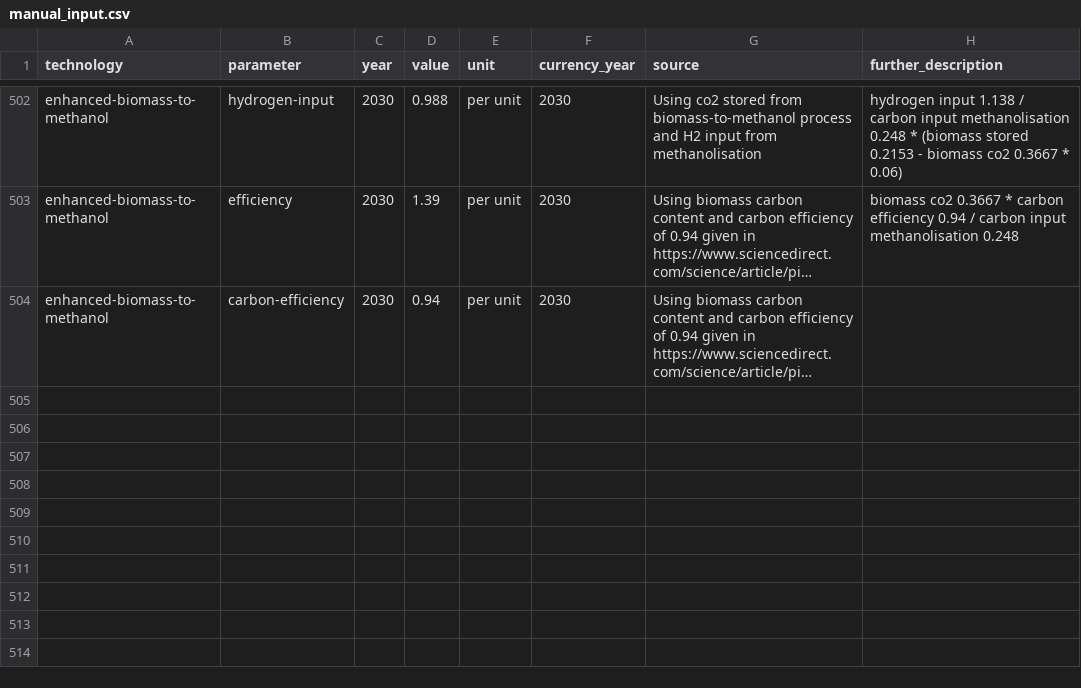
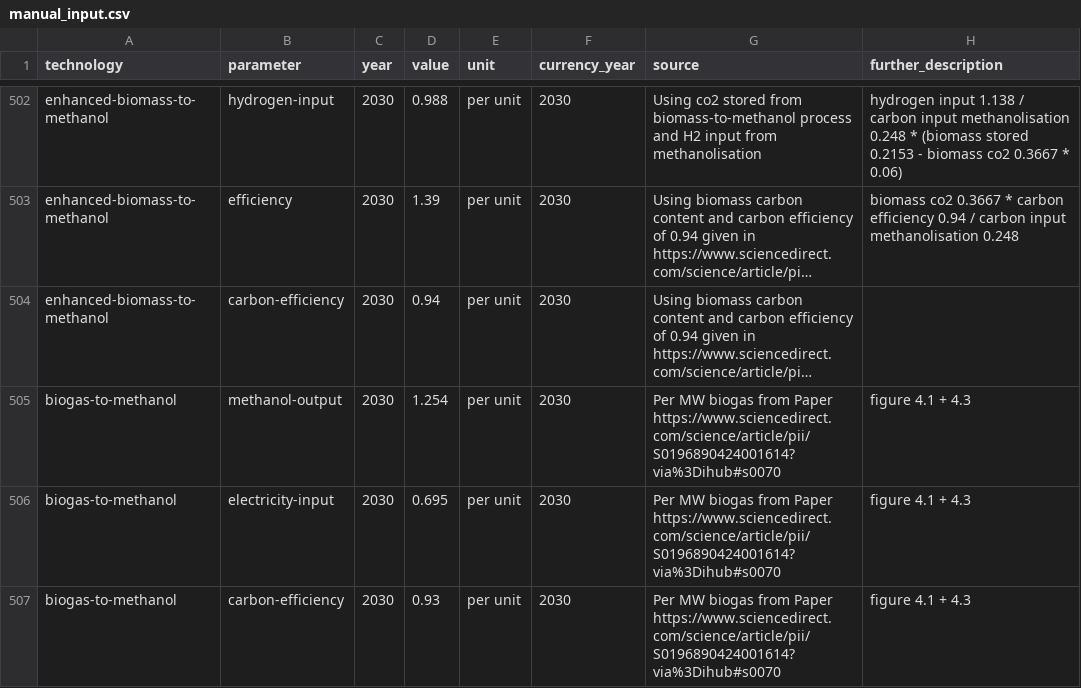
Before and after one commit to p-glaum/technology-data, a CSV file: inputs/manual_input.csv, drawn as a sheet; only a part is shown, gaps mark what is left out; long unchanged cells end in …; the diff names each change by its address in the sheet, - before the commit and + after, or states it on an @@ line.

Commit message:
add tech data for biogas-to-methanol

```diff
--- a/inputs/manual_input.csv
+++ b/inputs/manual_input.csv
+row 505: biogas-to-methanol | methanol-output | 2030 | 1.254 | per unit | 2030 | Per MW biogas from Paper https://www.sciencedirect.com/science/article/pii/S0196890424001614?via%3Dihub#s0070 | figure 4.1 + 4.3
+row 506: biogas-to-methanol | electricity-input | 2030 | 0.695 | per unit | 2030 | Per MW biogas from Paper https://www.sciencedirect.com/science/article/pii/S0196890424001614?via%3Dihub#s0070 | figure 4.1 + 4.3
+row 507: biogas-to-methanol | carbon-efficiency | 2030 | 0.93 | per unit | 2030 | Per MW biogas from Paper https://www.sciencedirect.com/science/article/pii/S0196890424001614?via%3Dihub#s0070 | figure 4.1 + 4.3
```
Also changed, not shown: outputs/costs_2020.csv, outputs/costs_2025.csv, 5 other files.
